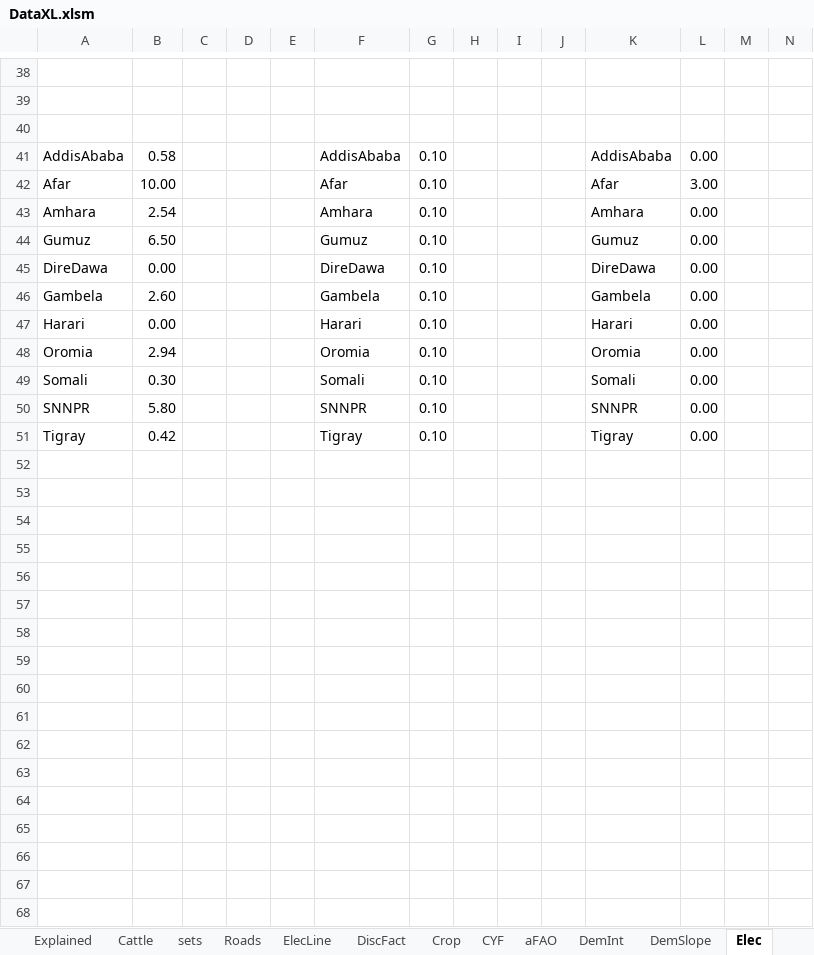
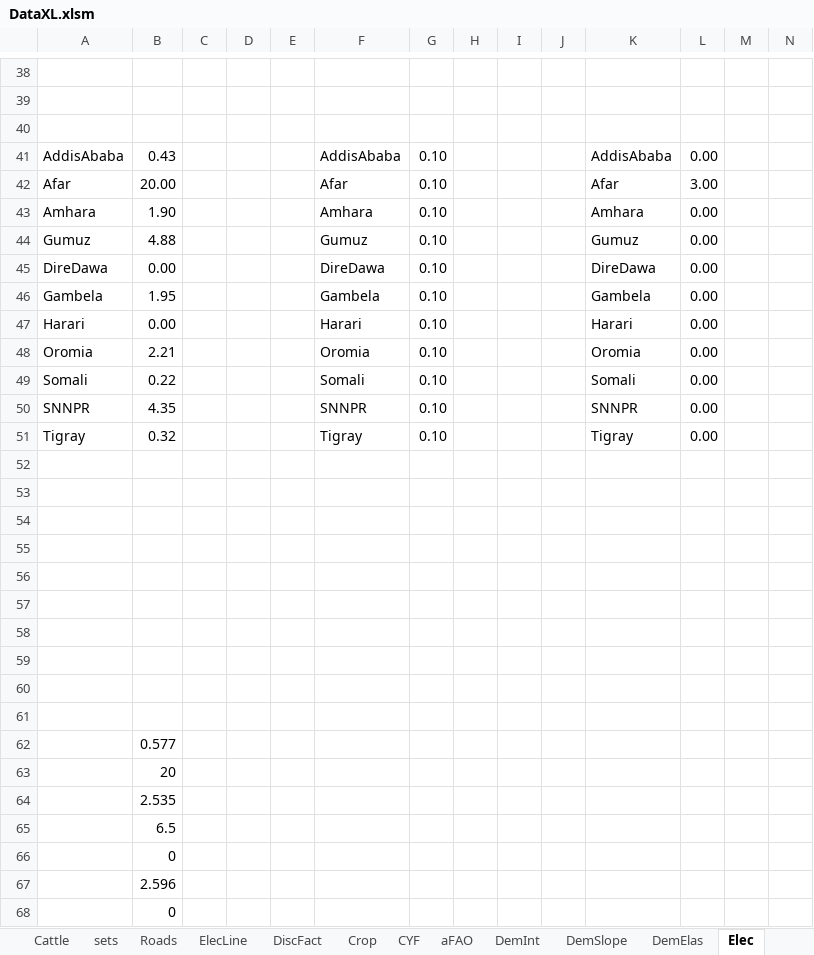
Before and after one commit to ssriram1992/Food, an Excel workbook: NewModel/Data/DataXL.xlsm, sheet Elec, drawn as a sheet; only a part is shown, gaps mark what is left out; values as stored, in another font and other column widths than the file's, no borders; rows hold the shown columns only; the diff covers the shown part only; the diff names each change by its address in the sheet, - before the commit and + after, or states it on an @@ line.

```diff
--- a/NewModel/Data/DataXL.xlsm (sheet Elec)
+++ b/NewModel/Data/DataXL.xlsm (sheet Elec)
+sheet tab: DemElas
-B41: 0.58
+B41: 0.43
-B42: 10.00
+B42: 20.00
-B43: 2.54
+B43: 1.90
-B44: 6.50
+B44: 4.88
-B46: 2.60
+B46: 1.95
-B48: 2.94
+B48: 2.21
-B49: 0.30
+B49: 0.22
-B50: 5.80
+B50: 4.35
-B51: 0.42
+B51: 0.32
+row 52: (empty)
+row 53: (empty)
+row 54: (empty)
+row 55: (empty)
+row 56: (empty)
+row 57: (empty)
+row 58: (empty)
+row 59: (empty)
+row 60: (empty)
+row 61: (empty)
+row 62:  | 0.577
+row 63:  | 20
+row 64:  | 2.535
+row 65:  | 6.5
+row 66:  | 0
+row 67:  | 2.596
+row 68:  | 0
```
Also changed, not shown: 16 added rows and 12 removed rows elsewhere in this sheet, sheet DemSlope, sheet DemInt, sheet Crop, sheet aFAO, sheet CYF, sheet Cattle, 5 more sheets, formulas that keep their value, hidden cells, 10 other files.
